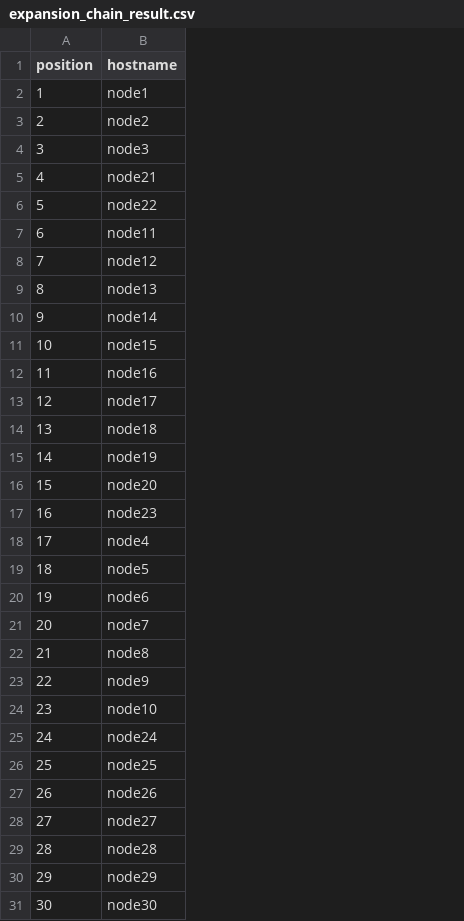
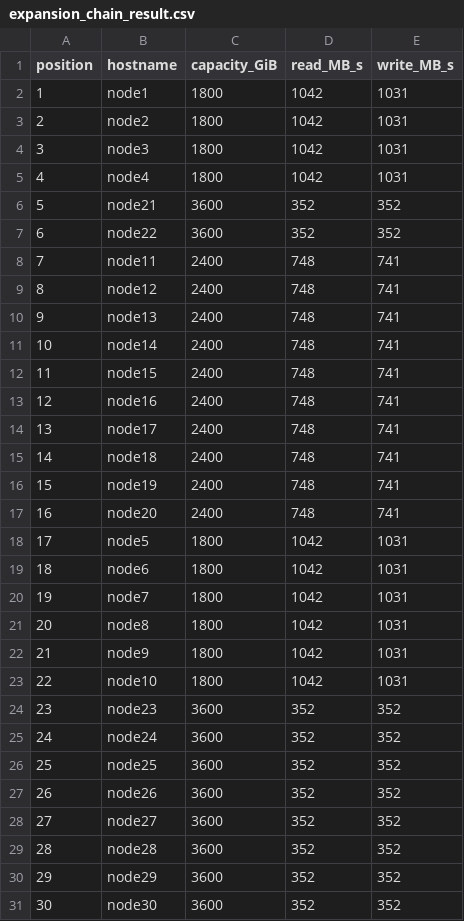
Before and after one commit to zhangjf0533/SpongeFS, a CSV file: Dynamical_ExpansionChain_Generation/expansion_chain_result.csv, drawn as a sheet; addresses are those after the commit; the diff names each change by its address in the sheet, - before the commit and + after, or states it on an @@ line.

```diff
--- a/Dynamical_ExpansionChain_Generation/expansion_chain_result.csv
+++ b/Dynamical_ExpansionChain_Generation/expansion_chain_result.csv
+column C (capacity_GiB), rows 2-4: all 1800; rows 6-23: 3600 | 3600 | 2400 | 2400 | 2400 | 2400 | 2400 | 2400 | 2400 | 2400 | 2400 | 2400 | 1800 | 1800 | 1800 | 1800 | 1800 | 1800; rows 25-31: all 3600
+column D (read_MB_s), rows 2-4: all 1042; rows 6-23: 352 | 352 | 748 | 748 | 748 | 748 | 748 | 748 | 748 | 748 | 748 | 748 | 1042 | 1042 | 1042 | 1042 | 1042 | 1042; rows 25-31: all 352
+column E (write_MB_s), rows 2-4: all 1031; rows 6-23: 352 | 352 | 741 | 741 | 741 | 741 | 741 | 741 | 741 | 741 | 741 | 741 | 1031 | 1031 | 1031 | 1031 | 1031 | 1031; rows 25-31: all 352
@@ row 18 moved to row 5: 4 @@
@@ column A (position) renumbered between rows 6 and 23 @@
@@ row 17 moved to row 24: 23 @@
```
Also changed, not shown: 5 other files.
